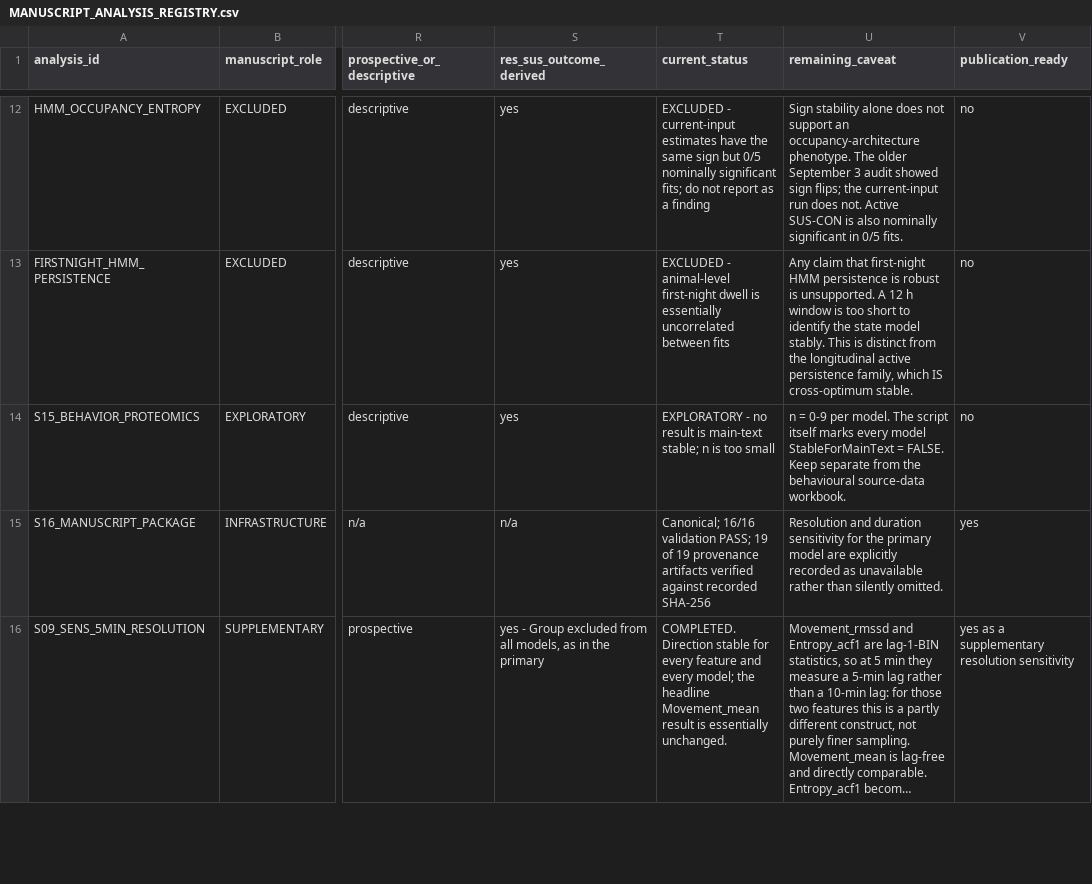
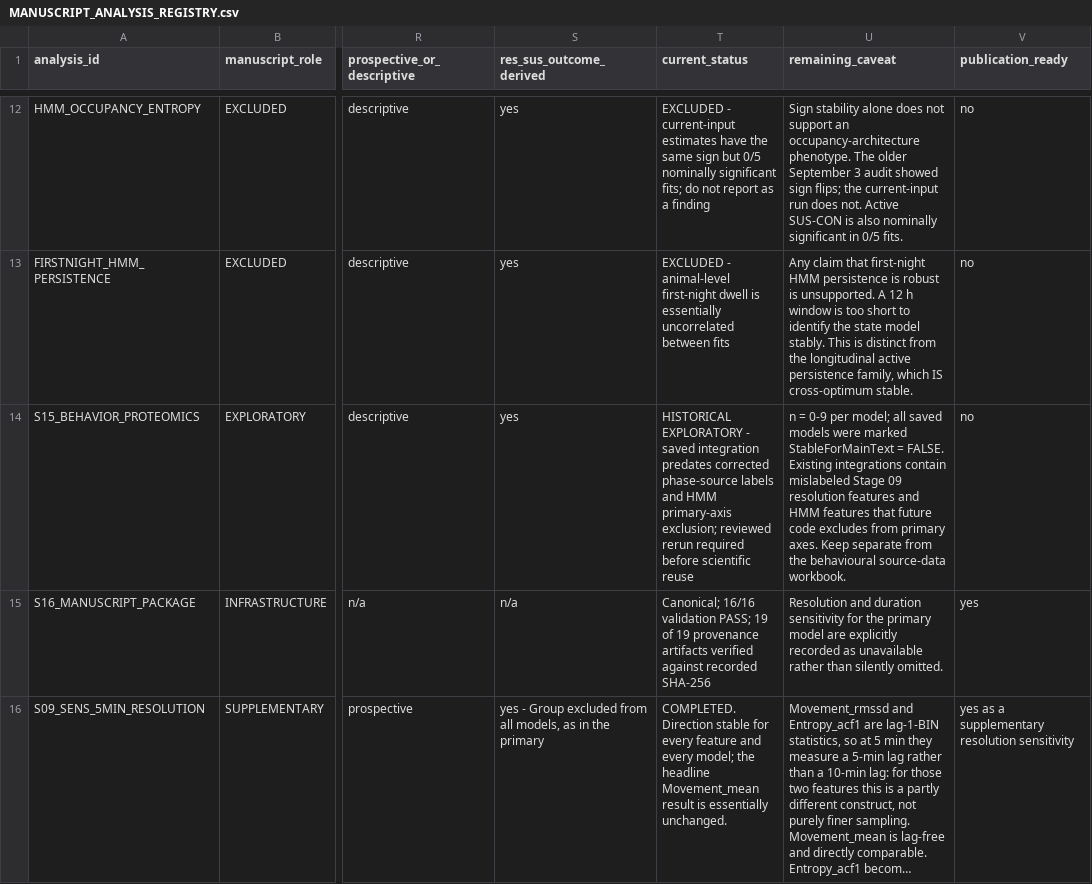
Before and after one commit to topohl/BehavioralDynamics, a CSV file: docs/MANUSCRIPT_ANALYSIS_REGISTRY.csv, drawn as a sheet; only a part is shown, gaps mark what is left out; long unchanged cells end in …; the diff names each change by its address in the sheet, - before the commit and + after, or states it on an @@ line.

Commit message:
Mark saved Stage 15 integration as historical in registry

```diff
--- a/docs/MANUSCRIPT_ANALYSIS_REGISTRY.csv
+++ b/docs/MANUSCRIPT_ANALYSIS_REGISTRY.csv
-T14 (current_status): EXPLORATORY - no result is main-text stable; n is too small
+T14 (current_status): HISTORICAL EXPLORATORY - saved integration predates corrected phase-source labels and HMM primary-axis exclusion; reviewed rerun required before scientific reuse
-U14 (remaining_caveat): …0-9 per model. The script itself marks every model StableForMainText = FALSE. Keep separate…
+U14 (remaining_caveat): …0-9 per model; all saved models were marked StableForMainText = FALSE. Existing integrations contain mislabeled Stage 09 resolution features and HMM features that future code excludes from primary axes. Keep separate…
```
Also changed, not shown: 2 other files.
